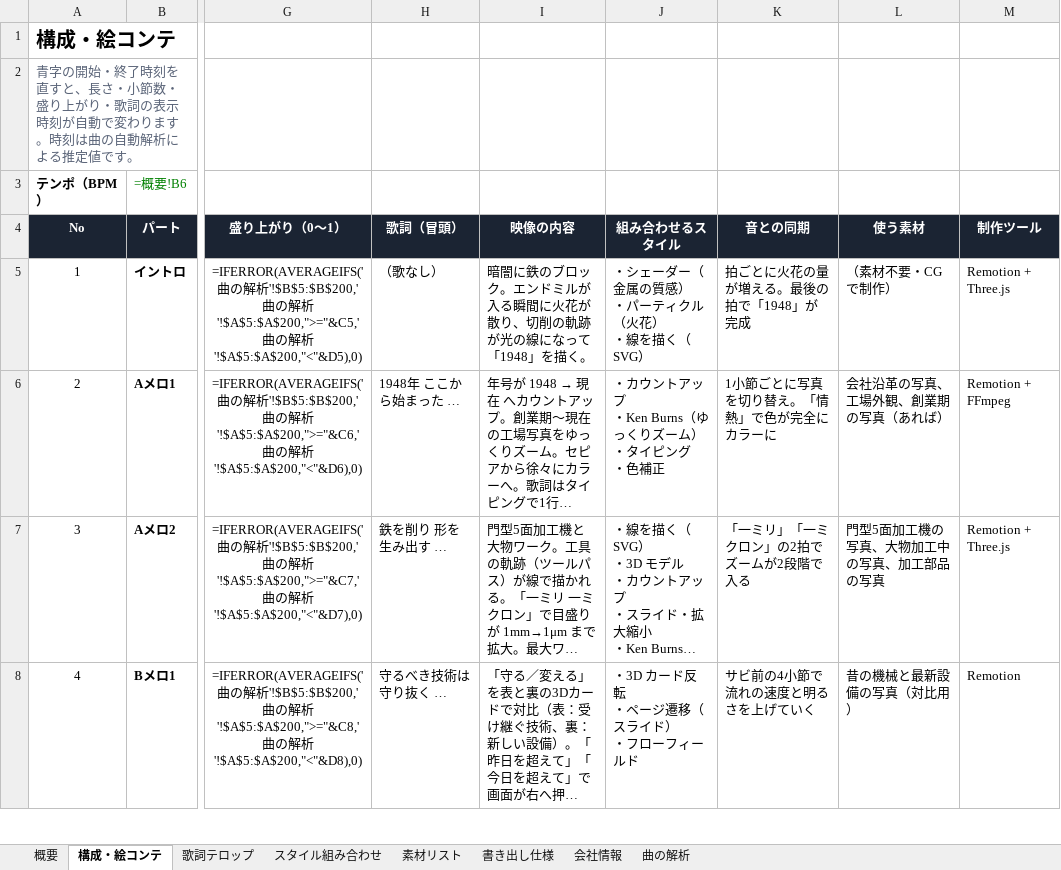
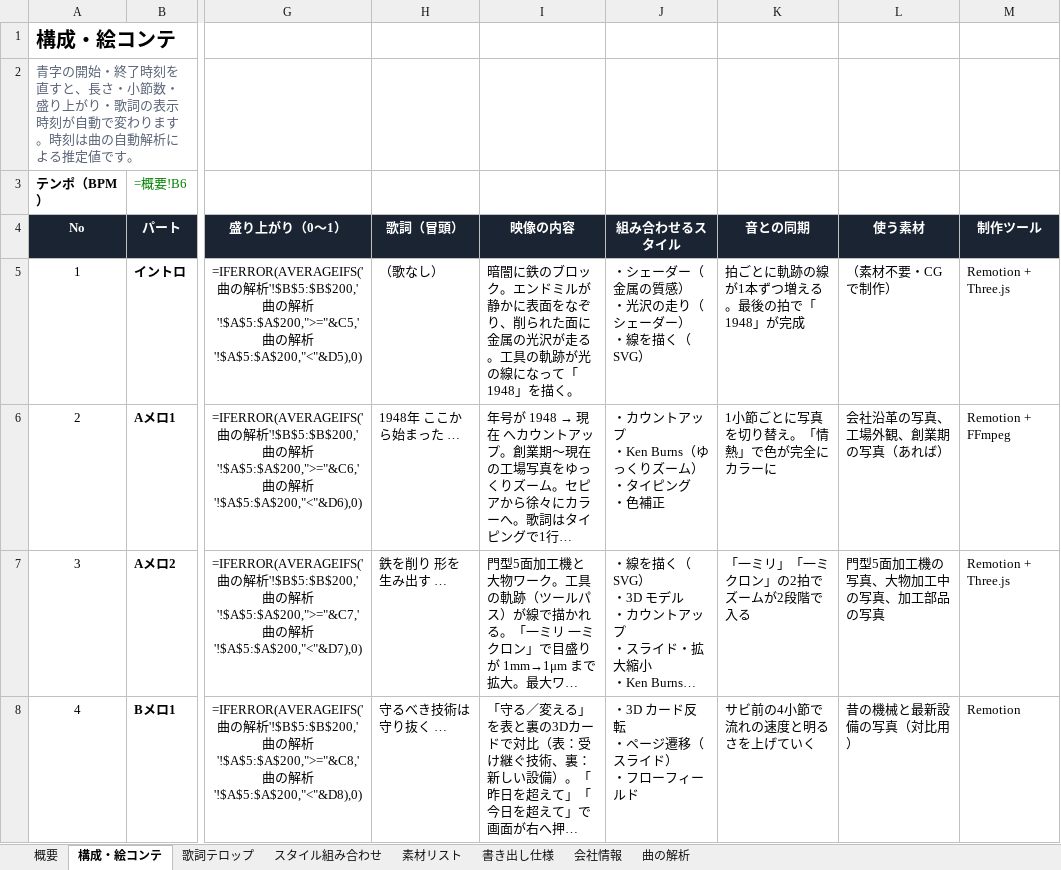
Before and after one commit to oyazin36-hub/my-site, an Excel workbook: mv-plan/原マシナリーMV企画.xlsx, sheet 構成・絵コンテ, drawn as a sheet; only a part is shown, gaps mark what is left out; long unchanged cells end in …; values as stored, in another font and other column widths than the file's, no borders; formulas without a stored value are shown as written; conditional formats not drawn; ↵ is a line break in a cell; the diff covers the shown part only; the diff names each change by its address in the sheet, - before the commit and + after, or states it on an @@ line.

```diff
--- a/mv-plan/原マシナリーMV企画.xlsx (sheet 構成・絵コンテ)
+++ b/mv-plan/原マシナリーMV企画.xlsx (sheet 構成・絵コンテ)
-I5 (映像の内容): …ドミルが入る瞬間に火花が散り、切削の軌跡が…
+I5 (映像の内容): …ドミルが静かに表面をなぞり、削られた面に金属の光沢が走る。工具の軌跡が…
-J5 (組み合わせるスタイル): ・シェーダー（金属の質感） ↵ ・パーティクル（火花） ↵ ・線を描く（SVG）
+J5 (組み合わせるスタイル): ・シェーダー（金属の質感） ↵ ・光沢の走り（シェーダー） ↵ ・線を描く（SVG）
-K5 (音との同期): 拍ごとに火花の量が増える。最後の拍で「1948」が完成
+K5 (音との同期): 拍ごとに軌跡の線が1本ずつ増える。最後の拍で「1948」が完成
```
Also changed, not shown: 7 edited cells elsewhere in this sheet, sheet 概要, sheet 素材リスト, sheet スタイル組み合わせ.
